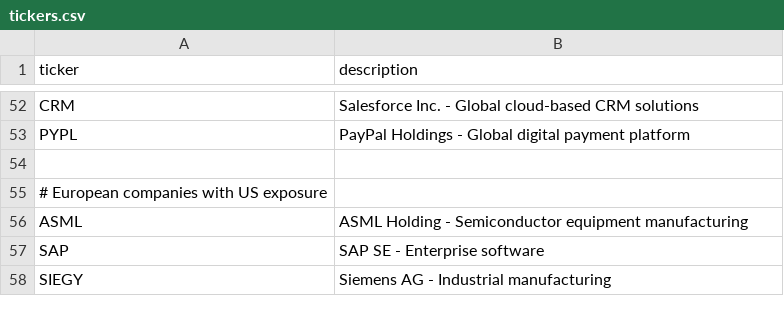
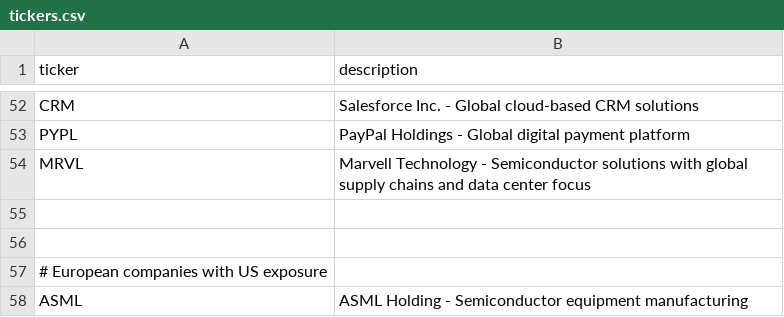
Before and after one commit to FinestMaximus/mrkt_screener, a CSV file: tickers.csv, drawn as a sheet; only a part is shown, gaps mark what is left out; the shorter side is filled out with more unchanged rows.

Commit message:
Update tickers.csv to include Marvell Technology, enhancing the semiconductor sector representation in the dataset.

```diff
--- a/tickers.csv
+++ b/tickers.csv
@@ -53,2 +53,4 @@ CRM,Salesforce Inc. - Global cloud-based CRM solutions
 PYPL,PayPal Holdings - Global digital payment platform
+MRVL,Marvell Technology - Semiconductor solutions with global supply chains and data center focus
+
 
```
